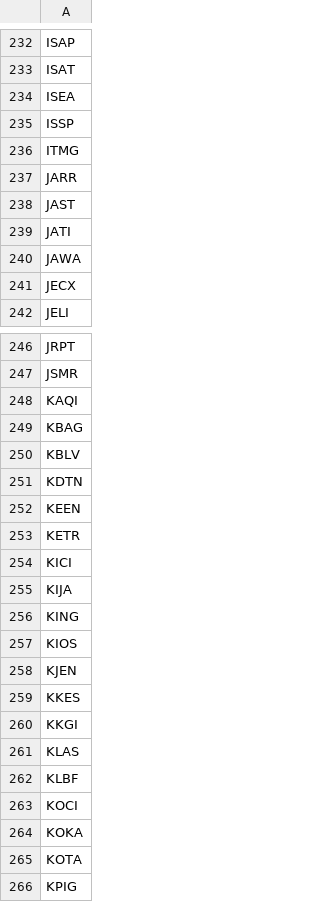
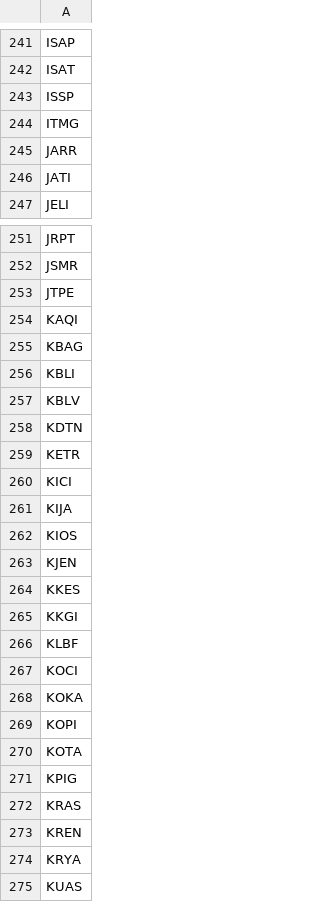
Before and after one commit to fakihatuabdi/IDX-i-Screener, a CSV file: scrapers/idx-fundamentals/data/watchlist.csv, drawn as a sheet; only a part is shown, gaps mark what is left out; the shorter side is filled out with more unchanged rows; removed rows and columns are numbered as before the commit, all else as after; the diff covers the shown part only; the diff names each change by its address in the sheet, - before the commit and + after, or states it on an @@ line.

```diff
--- a/scrapers/idx-fundamentals/data/watchlist.csv
+++ b/scrapers/idx-fundamentals/data/watchlist.csv
-row 234: ISEA
-row 238: JAST
-row 240: JAWA
-row 241: JECX
+row 253: JTPE
+row 256: KBLI
-row 252: KEEN
-row 256: KING
-row 261: KLAS
+row 269: KOPI
```
Also changed, not shown: 39 added rows, 35 removed rows and 4 edited cells elsewhere in this file, 3 other files.
